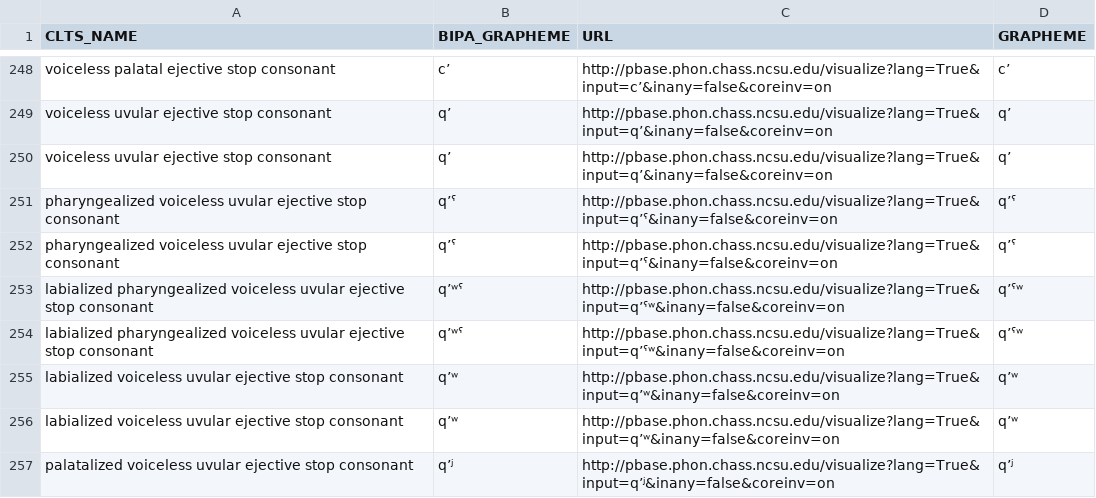
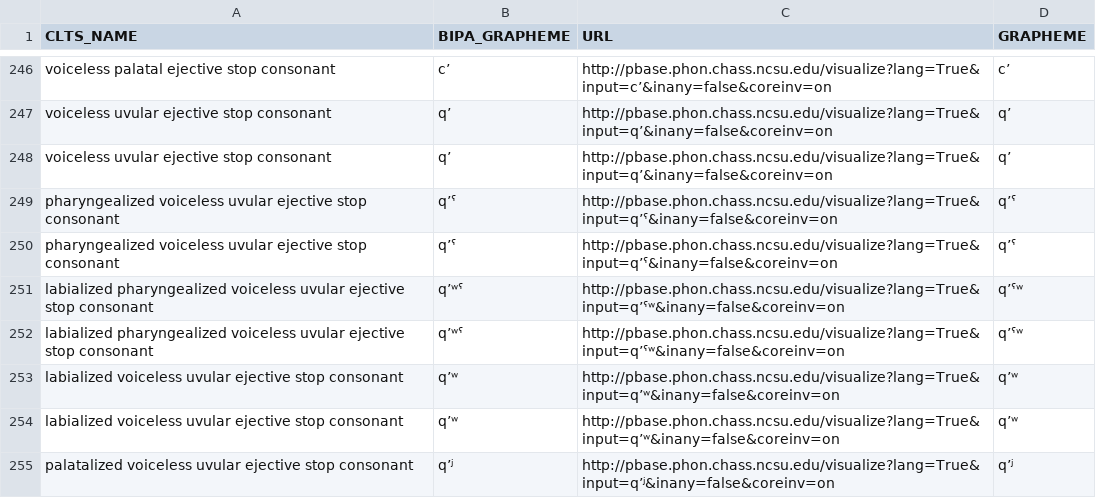
Before and after one commit to cldf-clts/clts-legacy, a TSV file: src/pyclts/transcriptiondata/pbase.tsv, drawn as a sheet; only a part is shown, gaps mark what is left out; the diff covers the shown part only.

```diff
--- a/src/pyclts/transcriptiondata/pbase.tsv
+++ b/src/pyclts/transcriptiondata/pbase.tsv
@@ -250,8 +248,8 @@ voiceless uvular ejective stop consonant	qʼ	http://pbase.phon.chass.ncsu.edu/vi
 voiceless uvular ejective stop consonant	qʼ	http://pbase.phon.chass.ncsu.edu/visualize?lang=True&input=qʼ&inany=false&coreinv=on	qʼ
-pharyngealized voiceless uvular ejective stop consonant	qʼˤ	http://pbase.phon.chass.ncsu.edu/visualize?lang=True&input=qʼˤ&inany=false&coreinv=on	qʼˤ
-pharyngealized voiceless uvular ejective stop consonant	qʼˤ	http://pbase.phon.chass.ncsu.edu/visualize?lang=True&input=qʼˤ&inany=false&coreinv=on	qʼˤ
-labialized pharyngealized voiceless uvular ejective stop consonant	qʼʷˤ	http://pbase.phon.chass.ncsu.edu/visualize?lang=True&input=qʼˤʷ&inany=false&coreinv=on	qʼˤʷ
-labialized pharyngealized voiceless uvular ejective stop consonant	qʼʷˤ	http://pbase.phon.chass.ncsu.edu/visualize?lang=True&input=qʼˤʷ&inany=false&coreinv=on	qʼˤʷ
+pharyngealized voiceless uvular ejective stop consonant	q’ˤ	http://pbase.phon.chass.ncsu.edu/visualize?lang=True&input=qʼˤ&inany=false&coreinv=on	qʼˤ
+pharyngealized voiceless uvular ejective stop consonant	q’ˤ	http://pbase.phon.chass.ncsu.edu/visualize?lang=True&input=qʼˤ&inany=false&coreinv=on	qʼˤ
+labialized pharyngealized voiceless uvular ejective stop consonant	q’ʷˤ	http://pbase.phon.chass.ncsu.edu/visualize?lang=True&input=qʼˤʷ&inany=false&coreinv=on	qʼˤʷ
+labialized pharyngealized voiceless uvular ejective stop consonant	q’ʷˤ	http://pbase.phon.chass.ncsu.edu/visualize?lang=True&input=qʼˤʷ&inany=false&coreinv=on	qʼˤʷ
 labialized voiceless uvular ejective stop consonant	qʼʷ	http://pbase.phon.chass.ncsu.edu/visualize?lang=True&input=qʼʷ&inany=false&coreinv=on	qʼʷ
 labialized voiceless uvular ejective stop consonant	qʼʷ	http://pbase.phon.chass.ncsu.edu/visualize?lang=True&input=qʼʷ&inany=false&coreinv=on	qʼʷ
-palatalized voiceless uvular ejective stop consonant	qʼʲ	http://pbase.phon.chass.ncsu.edu/visualize?lang=True&input=qʼʲ&inany=false&coreinv=on	qʼʲ
+palatalized voiceless uvular ejective stop consonant	q’ʲ	http://pbase.phon.chass.ncsu.edu/visualize?lang=True&input=qʼʲ&inany=false&coreinv=on	qʼʲ
```
Also changed, not shown: 2 removed rows and 21 edited cells elsewhere in this file, src/pyclts/transcriptiondata/eurasian.tsv, src/pyclts/transcriptiondata/lapsyd.tsv, 2 other files.
